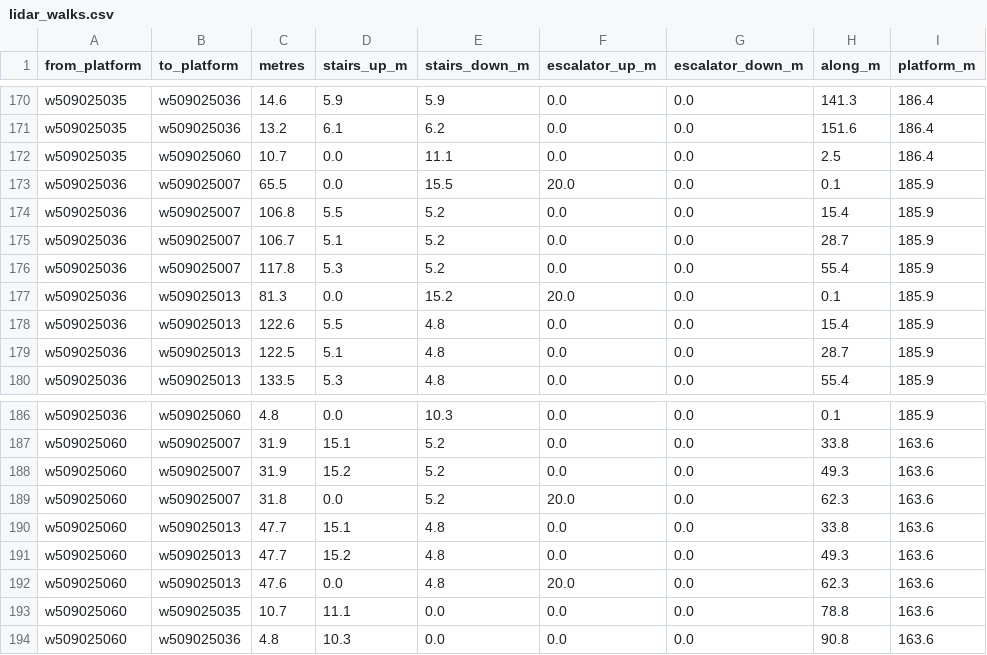
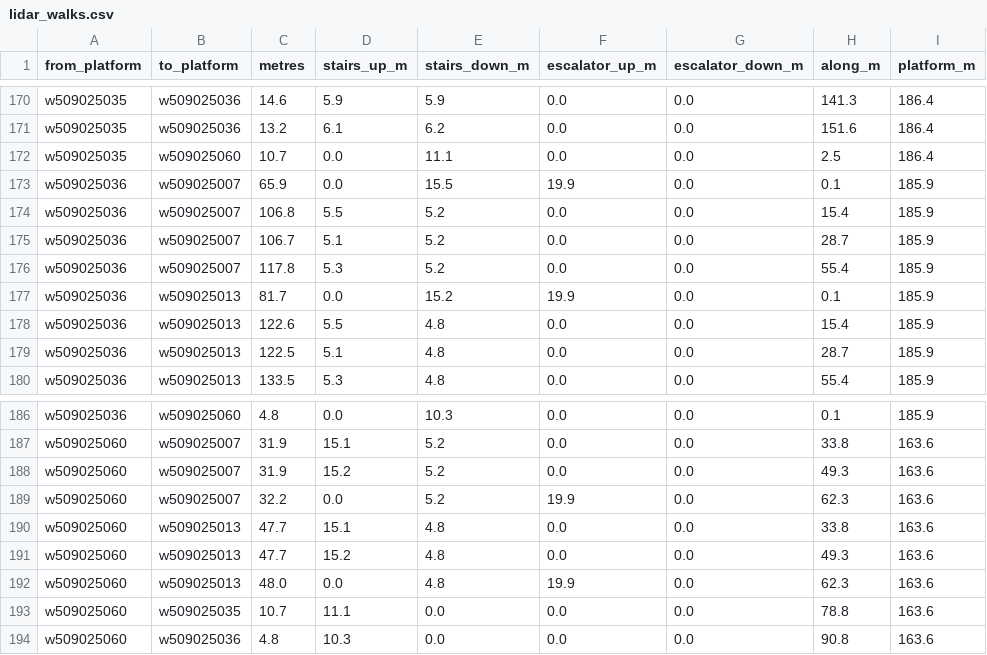
Before and after one commit to kkysen/mta-od-data, a CSV file: raptor/lidar_walks.csv, drawn as a sheet; only a part is shown, gaps mark what is left out; the diff names each change by its address in the sheet, - before the commit and + after, or states it on an @@ line.

```diff
--- a/raptor/lidar_walks.csv
+++ b/raptor/lidar_walks.csv
-C173 (metres): 65.5
+C173 (metres): 65.9
-F173 (escalator_up_m): 20.0
+F173 (escalator_up_m): 19.9
-C177 (metres): 81.3
+C177 (metres): 81.7
-F177 (escalator_up_m): 20.0
+F177 (escalator_up_m): 19.9
-C189 (metres): 31.8
+C189 (metres): 32.2
-F189 (escalator_up_m): 20.0
+F189 (escalator_up_m): 19.9
-C192 (metres): 47.6
+C192 (metres): 48.0
-F192 (escalator_up_m): 20.0
+F192 (escalator_up_m): 19.9
```
Also changed, not shown: 1 other file.
